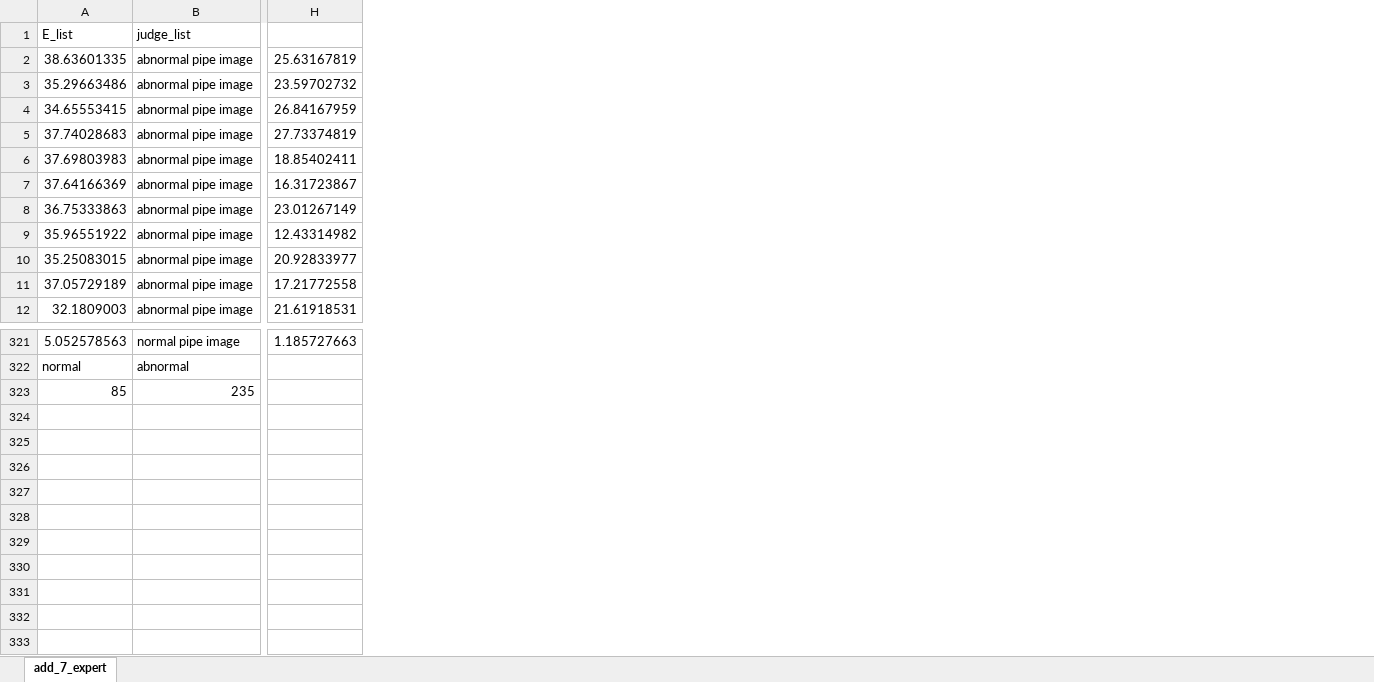
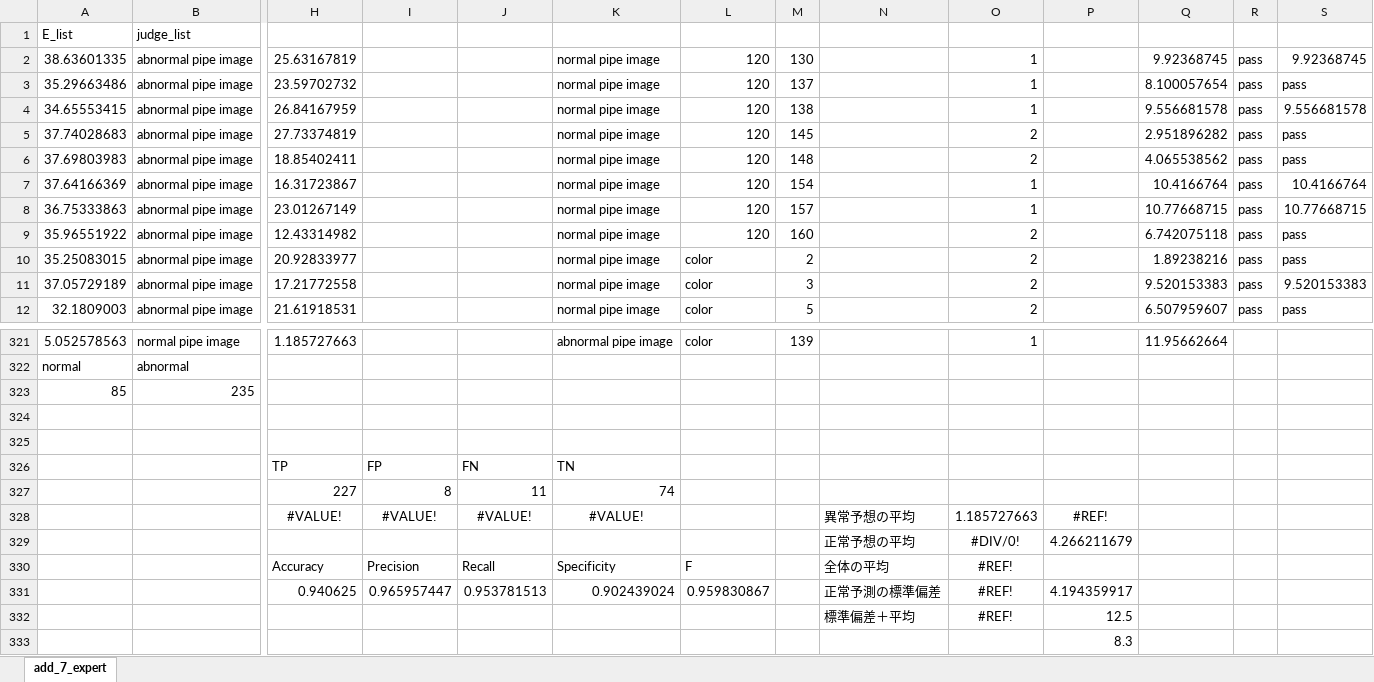
Before and after one commit to YoshikiHamasaki/auto-encoder, an Excel workbook: entropy_csv/add_7_entropy.xlsx, sheet add_7_expert, drawn as a sheet; only a part is shown, gaps mark what is left out; values as stored, in another font and other column widths than the file's, no borders; rows hold the shown columns only; the diff names each change by its address in the sheet, - before the commit and + after, or states it on an @@ line.

```diff
--- a/entropy_csv/add_7_entropy.xlsx (sheet add_7_expert)
+++ b/entropy_csv/add_7_entropy.xlsx (sheet add_7_expert)
+column I, empty
+column J, empty
+column K, rows 2-12: all normal pipe image; row 321: abnormal pipe image
+column L, rows 2-12: 120 | 120 | 120 | 120 | 120 | 120 | 120 | 120 | color | color | color; row 321: color
+column M, rows 2-12: 130 | 137 | 138 | 145 | 148 | 154 | 157 | 160 | 2 | 3 | 5; row 321: 139
+column N, empty
+column O, rows 2-12: 1 | 1 | 1 | 2 | 2 | 1 | 1 | 2 | 2 | 2 | 2; row 321: 1
+column P, empty
+column Q, rows 2-12: 9.92368745 | 8.100057654 | 9.556681578 | 2.951896282 | 4.065538562 | 10.4166764 | 10.77668715 | 6.742075118 | 1.89238216 | 9.520153383 | 6.507959607; row 321: 11.95662664
+column R, rows 2-12: all pass
+column S, rows 2-12: 9.92368745 | pass | 9.556681578 | pass | pass | 10.4166764 | 10.77668715 | pass | pass | 9.520153383 | pass
+row 324: (empty)
+row 325: (empty)
+row 326:  |  | TP | FP | FN | TN
+row 327:  |  | 227 | 8 | 11 | 74
+row 328:  |  | #VALUE! | #VALUE! | #VALUE! | #VALUE! |  |  | 異常予想の平均 | 1.185727663 | #REF!
+row 329:  |  |  |  |  |  |  |  | 正常予想の平均 | #DIV/0! | 4.266211679
+row 330:  |  | Accuracy | Precision | Recall | Specificity | F |  | 全体の平均 | #REF!
+row 331:  |  | 0.940625 | 0.965957447 | 0.953781513 | 0.902439024 | 0.959830867 |  | 正常予測の標準偏差 | #REF! | 4.194359917
+row 332:  |  |  |  |  |  |  |  | 標準偏差＋平均 | #REF! | 12.5
+row 333:  |  |  |  |  |  |  |  |  |  | 8.3
```
Also changed, not shown: entropy_csv/add_5_entropy.xlsx, pred_result/f_measure.xlsx, 2 other files.
